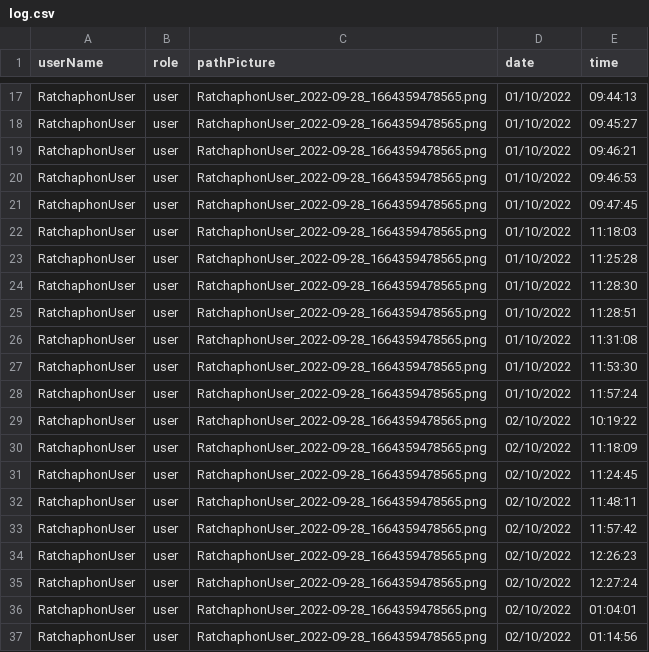
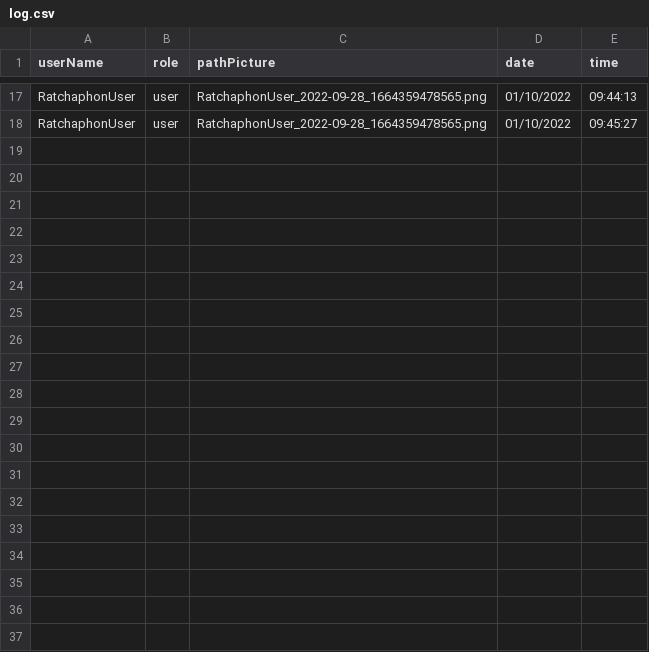
Before and after one commit to Ratchaphon1412/Student-Complaints, a CSV file: database/log.csv, drawn as a sheet; only a part is shown, gaps mark what is left out; the diff names each change by its address in the sheet, - before the commit and + after, or states it on an @@ line.

Commit message:
create dashboard user frontend and backend everything is done

```diff
--- a/database/log.csv
+++ b/database/log.csv
-row 19: RatchaphonUser | user | RatchaphonUser_2022-09-28_1664359478565.png | 01/10/2022 | 09:46:21
-row 20: RatchaphonUser | user | RatchaphonUser_2022-09-28_1664359478565.png | 01/10/2022 | 09:46:53
-row 21: RatchaphonUser | user | RatchaphonUser_2022-09-28_1664359478565.png | 01/10/2022 | 09:47:45
-row 22: RatchaphonUser | user | RatchaphonUser_2022-09-28_1664359478565.png | 01/10/2022 | 11:18:03
-row 23: RatchaphonUser | user | RatchaphonUser_2022-09-28_1664359478565.png | 01/10/2022 | 11:25:28
-row 24: RatchaphonUser | user | RatchaphonUser_2022-09-28_1664359478565.png | 01/10/2022 | 11:28:30
-row 25: RatchaphonUser | user | RatchaphonUser_2022-09-28_1664359478565.png | 01/10/2022 | 11:28:51
-row 26: RatchaphonUser | user | RatchaphonUser_2022-09-28_1664359478565.png | 01/10/2022 | 11:31:08
-row 27: RatchaphonUser | user | RatchaphonUser_2022-09-28_1664359478565.png | 01/10/2022 | 11:53:30
-row 28: RatchaphonUser | user | RatchaphonUser_2022-09-28_1664359478565.png | 01/10/2022 | 11:57:24
-row 29: RatchaphonUser | user | RatchaphonUser_2022-09-28_1664359478565.png | 02/10/2022 | 10:19:22
-row 30: RatchaphonUser | user | RatchaphonUser_2022-09-28_1664359478565.png | 02/10/2022 | 11:18:09
-row 31: RatchaphonUser | user | RatchaphonUser_2022-09-28_1664359478565.png | 02/10/2022 | 11:24:45
-row 32: RatchaphonUser | user | RatchaphonUser_2022-09-28_1664359478565.png | 02/10/2022 | 11:48:11
-row 33: RatchaphonUser | user | RatchaphonUser_2022-09-28_1664359478565.png | 02/10/2022 | 11:57:42
-row 34: RatchaphonUser | user | RatchaphonUser_2022-09-28_1664359478565.png | 02/10/2022 | 12:26:23
-row 35: RatchaphonUser | user | RatchaphonUser_2022-09-28_1664359478565.png | 02/10/2022 | 12:27:24
-row 36: RatchaphonUser | user | RatchaphonUser_2022-09-28_1664359478565.png | 02/10/2022 | 01:04:01
-row 37: RatchaphonUser | user | RatchaphonUser_2022-09-28_1664359478565.png | 02/10/2022 | 01:14:56
```
Also changed, not shown: database/report.csv, 12 other files.
